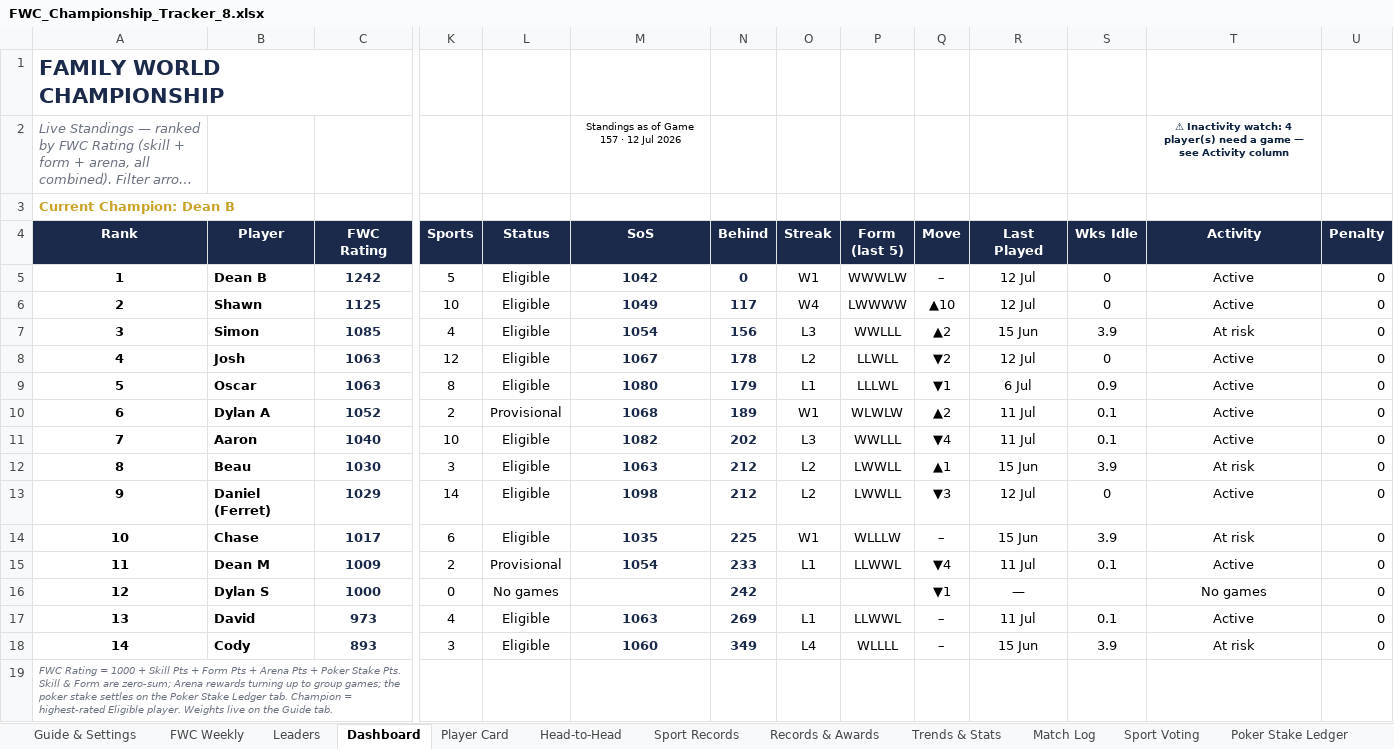
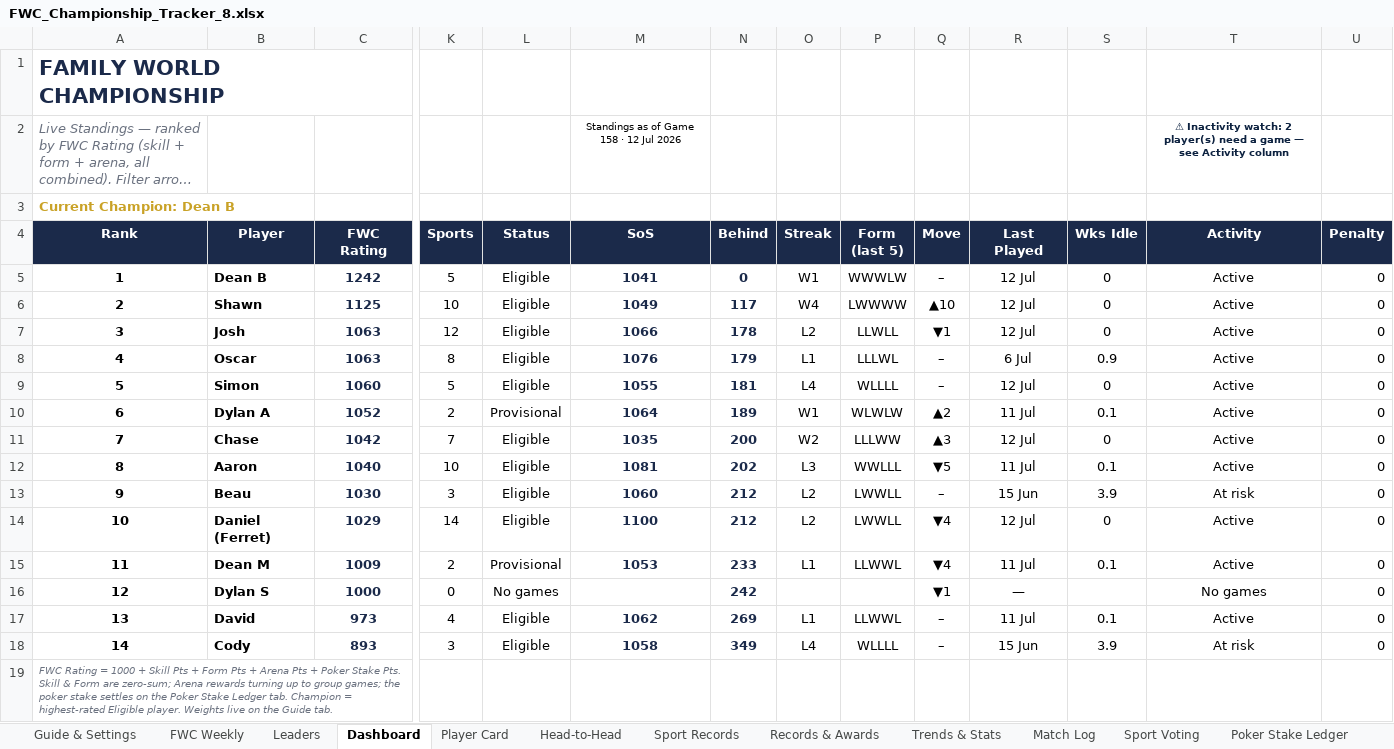
Before and after one commit to PeachyAUS/fwc, an Excel workbook: FWC_Championship_Tracker_8.xlsx, sheet Dashboard, drawn as a sheet; only a part is shown, gaps mark what is left out; long unchanged cells end in …; values as stored, in another font and other column widths than the file's, no borders; conditional formats not drawn; removed rows and columns are numbered as before the commit, all else as after; rows hold the shown columns only; the diff names each change by its address in the sheet, - before the commit and + after, or states it on an @@ line.

Commit message:
Stepped instant idle decay - committee rule

```diff
--- a/FWC_Championship_Tracker_8.xlsx (sheet Dashboard)
+++ b/FWC_Championship_Tracker_8.xlsx (sheet Dashboard)
-M2 (SoS): Standings as of Game 157 · 12 Jul 2026
+M2 (SoS): Standings as of Game 158 · 12 Jul 2026
-T2 (Activity): …Inactivity watch: 4 player(s) need…
+T2 (Activity): …Inactivity watch: 2 player(s) need…
-M5 (SoS): 1042
+M5 (SoS): 1041
-row 7: 3 | Simon | 1085 | 4 | Eligible | 1054 | 156 | L3 | WWLLL | ▲2 | 15 Jun | 3.9 | At risk | 0
@@ column A (Rank) renumbered between rows 7 and 14 @@
-M7 (SoS): 1067
+M7 (SoS): 1066
-Q7 (Move): ▼2
+Q7 (Move): ▼1
-M8 (SoS): 1080
+M8 (SoS): 1076
-Q8 (Move): ▼1
+Q8 (Move): –
+row 9: 5 | Simon | 1060 | 5 | Eligible | 1055 | 181 | L4 | WLLLL | – | 12 Jul | 0 | Active | 0
-M10 (SoS): 1068
+M10 (SoS): 1064
+row 11: 7 | Chase | 1042 | 7 | Eligible | 1035 | 200 | W2 | LLLWW | ▲3 | 12 Jul | 0 | Active | 0
-M12 (SoS): 1082
+M12 (SoS): 1081
-Q12 (Move): ▼4
+Q12 (Move): ▼5
-M13 (SoS): 1063
+M13 (SoS): 1060
-Q13 (Move): ▲1
+Q13 (Move): –
-M14 (SoS): 1098
+M14 (SoS): 1100
-Q14 (Move): ▼3
+Q14 (Move): ▼4
-row 14: 10 | Chase | 1017 | 6 | Eligible | 1035 | 225 | W1 | WLLLW | – | 15 Jun | 3.9 | At risk | 0
-M15 (SoS): 1054
+M15 (SoS): 1053
-M17 (SoS): 1063
+M17 (SoS): 1062
-M18 (SoS): 1060
+M18 (SoS): 1058
```
Also changed, not shown: sheet Match Log, sheet Sport Records, sheet Trends & Stats, sheet Head-to-Head, sheet Guide & Settings, sheet Leaders, formulas that keep their value, hidden cells.
